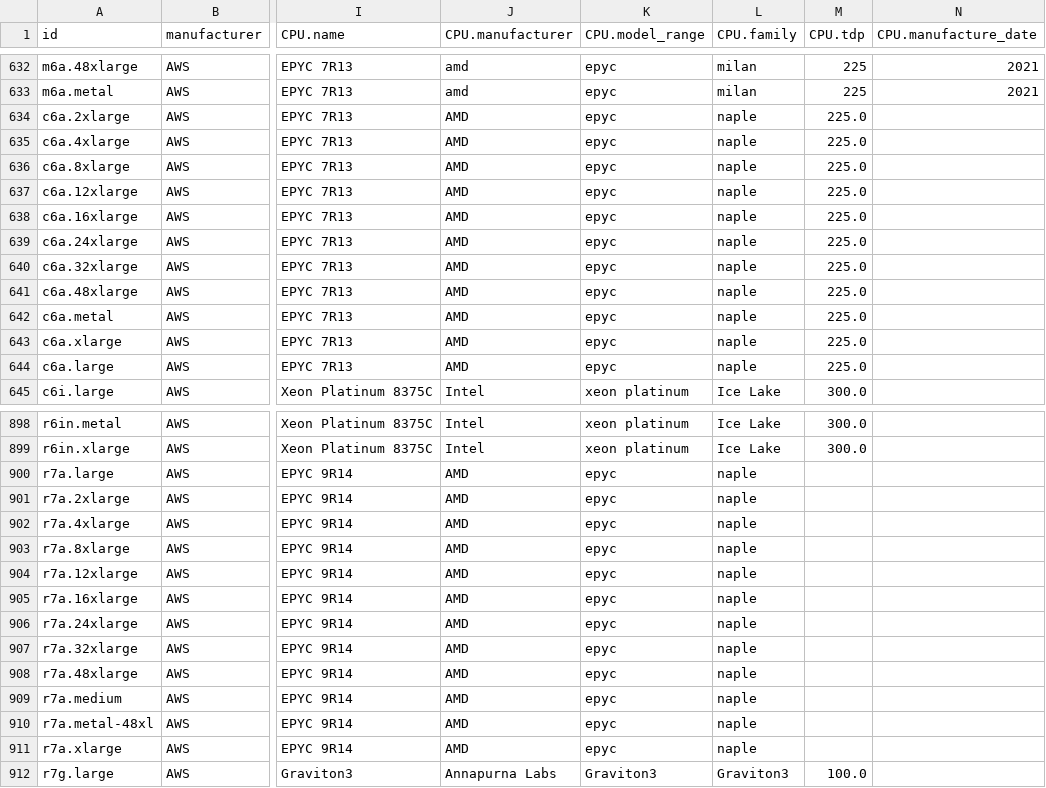
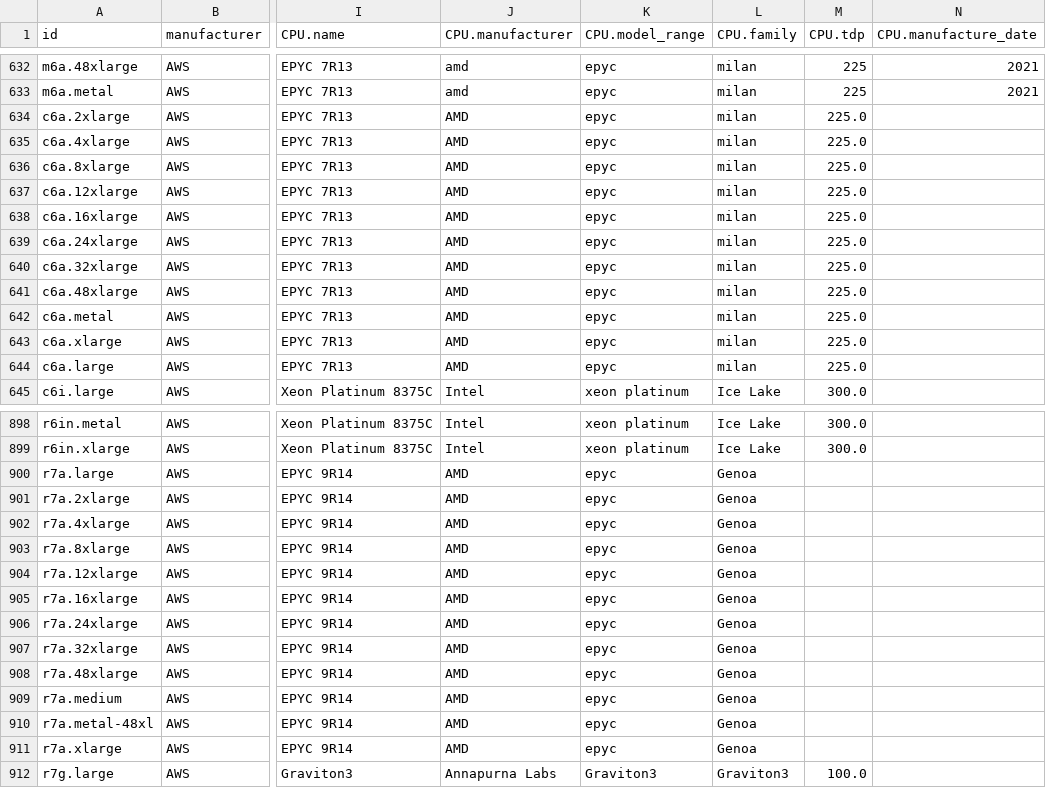
Before and after one commit to Boavizta/boaviztapi, a CSV file: boaviztapi/data/archetypes/cloud/aws.csv, drawn as a sheet; only a part is shown, gaps mark what is left out; the diff covers the shown part only; the diff names each change by its address in the sheet, - before the commit and + after, or states it on an @@ line.

Commit message:
Change CPU.family
Co-authored-by: Benjamin DAVY <31283191+benjamindavyteads@users.noreply.github.com>

```diff
--- a/boaviztapi/data/archetypes/cloud/aws.csv
+++ b/boaviztapi/data/archetypes/cloud/aws.csv
-L634:L644 (CPU.family): naple
+L634:L644 (CPU.family): milan
-L900:L911 (CPU.family): naple
+L900:L911 (CPU.family): Genoa
```
Also changed, not shown: 38 edited cells elsewhere in this file.
